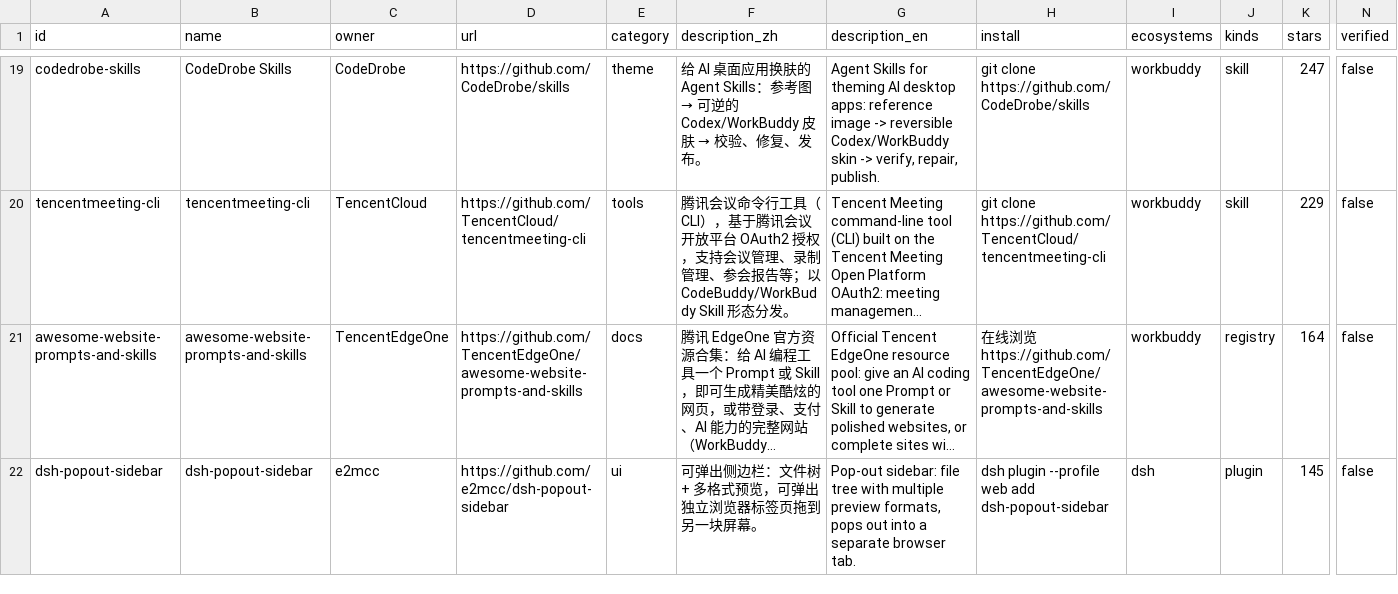
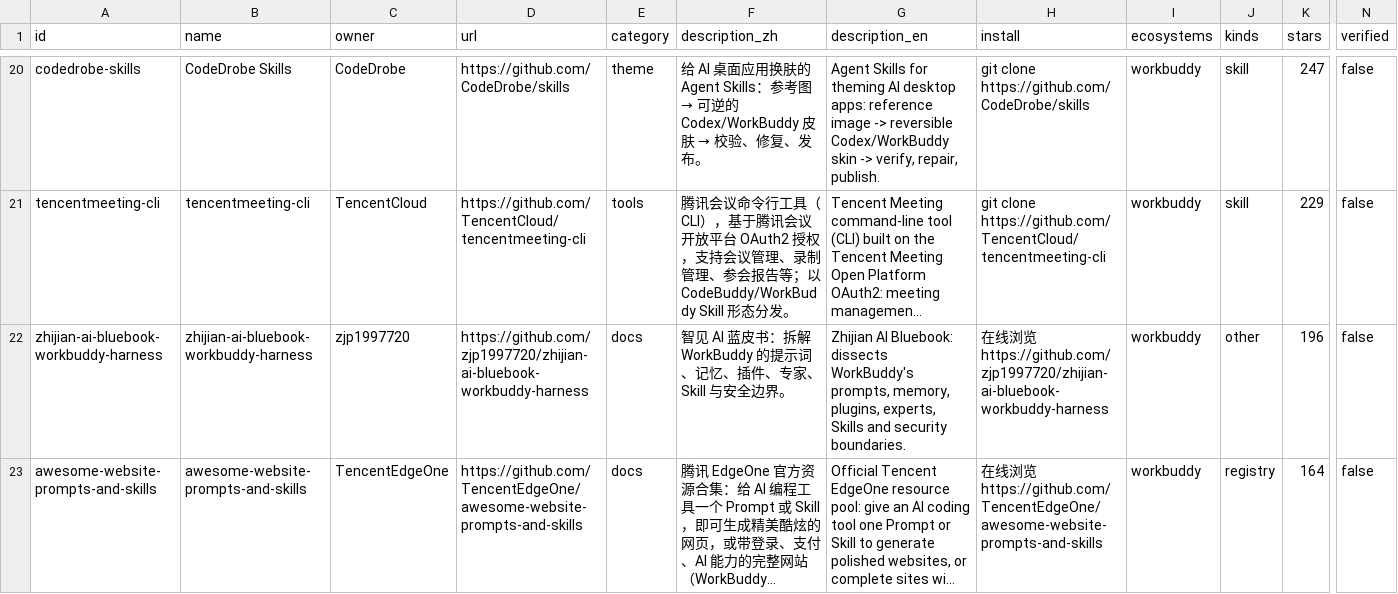
Before and after one commit to HBC-Tech-coder/skillhub, a CSV file: data/skillhub.csv, drawn as a sheet; only a part is shown, gaps mark what is left out; the shorter side is filled out with more unchanged rows; long unchanged cells end in …; rows hold the shown columns only; the diff covers the shown part only; the diff names each change by its address in the sheet, - before the commit and + after, or states it on an @@ line.

```diff
--- a/data/skillhub.csv
+++ b/data/skillhub.csv
+row 22: zhijian-ai-bluebook-workbuddy-harness | zhijian-ai-bluebook-workbuddy-harness | zjp1997720 | https://github.com/zjp1997720/zhijian-ai-bluebook-workbuddy-harness | docs | 智见 AI 蓝皮书：拆解 WorkBuddy 的提示词、记忆、插件、专家、Skill 与安全边界。 | Zhijian AI Bluebook: dissects WorkBuddy's prompts, memory, plugins, experts, Skills and security boundaries. | 在线浏览 https://github.com/zjp1997720/zhijian-ai-bluebook-workbuddy-harness | workbuddy | other | 196 | false
```
Also changed, not shown: 2 added rows elsewhere in this file, 40 other files.
